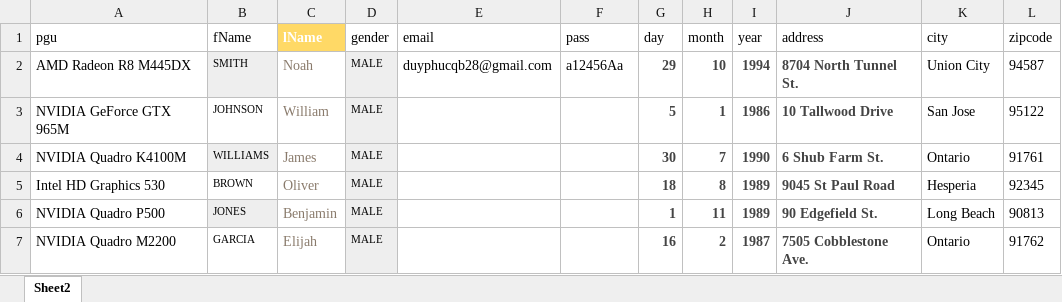
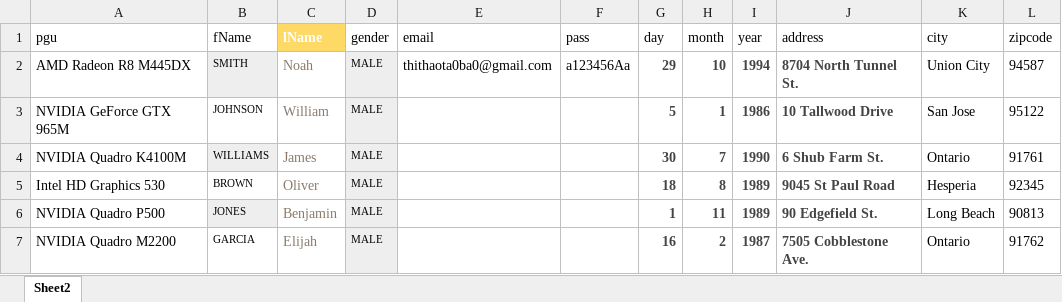
Before and after one commit to duyphucle/khen.github.io, an Excel workbook: Id.xlsx, sheet Sheet2, drawn as a sheet; only a part is shown; values as stored, in another font and other column widths than the file's, no borders; the diff names each change by its address in the sheet, - before the commit and + after, or states it on an @@ line.

```diff
--- a/Id.xlsx (sheet Sheet2)
+++ b/Id.xlsx (sheet Sheet2)
-E2 (email): duyphucqb28@gmail.com
+E2 (email): thithaota0ba0@gmail.com
-F2 (pass): a12456Aa
+F2 (pass): a123456Aa
```
Also changed, not shown: 1 other file.
